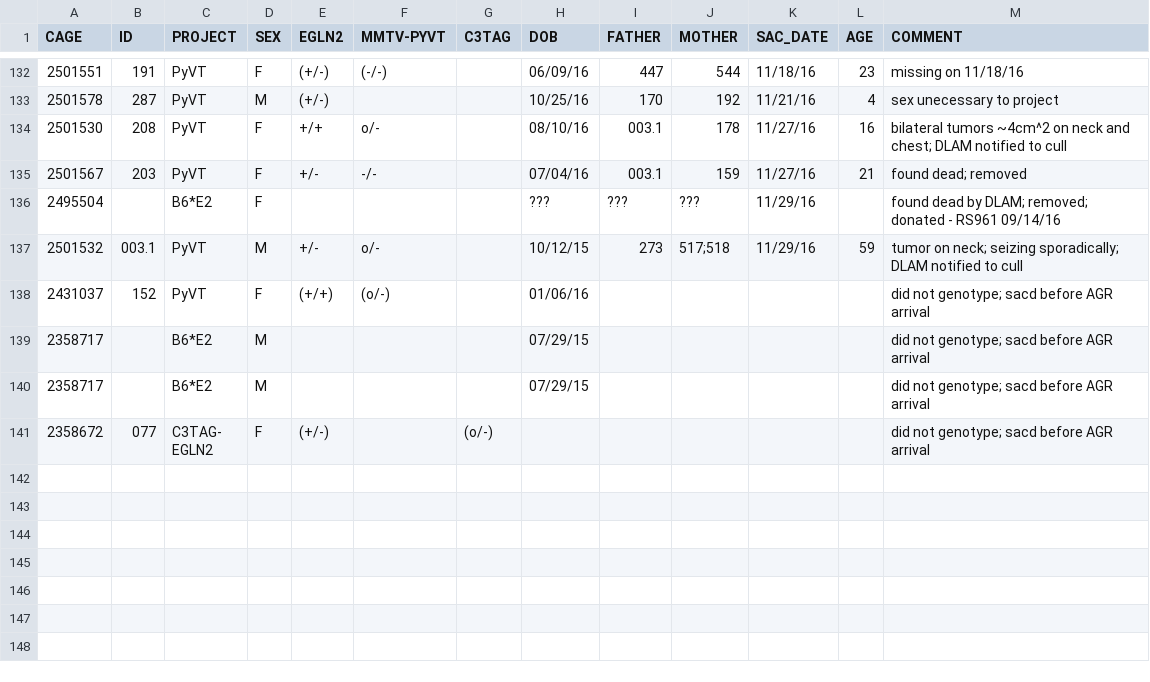
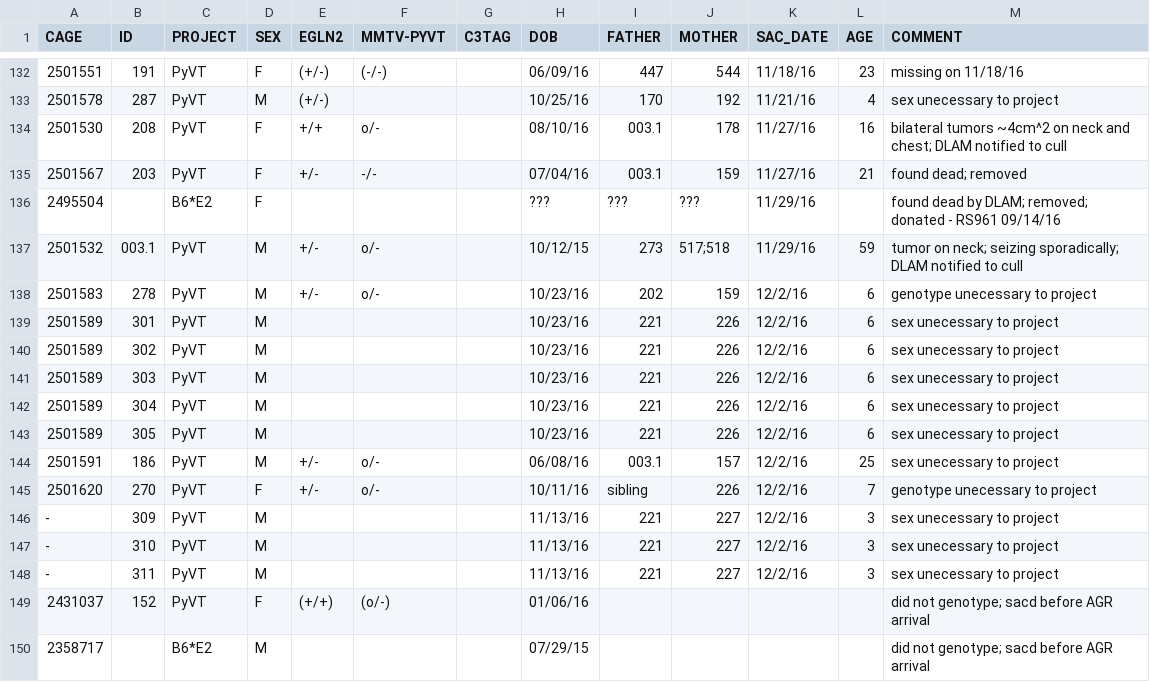
Before and after one commit to qzhanglab/animal_tracking, a CSV file: sac_archive.csv, drawn as a sheet; only a part is shown, gaps mark what is left out; the shorter side is filled out with more unchanged rows; the diff names each change by its address in the sheet, - before the commit and + after, or states it on an @@ line.

```diff
--- a/sac_archive.csv
+++ b/sac_archive.csv
+row 138: 2501583 | 278 | PyVT | M | +/- | o/- |  | 10/23/16 | 202 | 159 | 12/2/16 | 6 | genotype unecessary to project
+row 139: 2501589 | 301 | PyVT | M |  |  |  | 10/23/16 | 221 | 226 | 12/2/16 | 6 | sex unecessary to project
+row 140: 2501589 | 302 | PyVT | M |  |  |  | 10/23/16 | 221 | 226 | 12/2/16 | 6 | sex unecessary to project
+row 141: 2501589 | 303 | PyVT | M |  |  |  | 10/23/16 | 221 | 226 | 12/2/16 | 6 | sex unecessary to project
+row 142: 2501589 | 304 | PyVT | M |  |  |  | 10/23/16 | 221 | 226 | 12/2/16 | 6 | sex unecessary to project
+row 143: 2501589 | 305 | PyVT | M |  |  |  | 10/23/16 | 221 | 226 | 12/2/16 | 6 | sex unecessary to project
+row 144: 2501591 | 186 | PyVT | M | +/- | o/- |  | 06/08/16 | 003.1 | 157 | 12/2/16 | 25 | sex unecessary to project
+row 145: 2501620 | 270 | PyVT | F | +/- | o/- |  | 10/11/16 | sibling | 226 | 12/2/16 | 7 | genotype unecessary to project
+row 146: - | 309 | PyVT | M |  |  |  | 11/13/16 | 221 | 227 | 12/2/16 | 3 | sex unecessary to project
+row 147: - | 310 | PyVT | M |  |  |  | 11/13/16 | 221 | 227 | 12/2/16 | 3 | sex unecessary to project
+row 148: - | 311 | PyVT | M |  |  |  | 11/13/16 | 221 | 227 | 12/2/16 | 3 | sex unecessary to project
```
Also changed, not shown: master_animal_list.csv.
